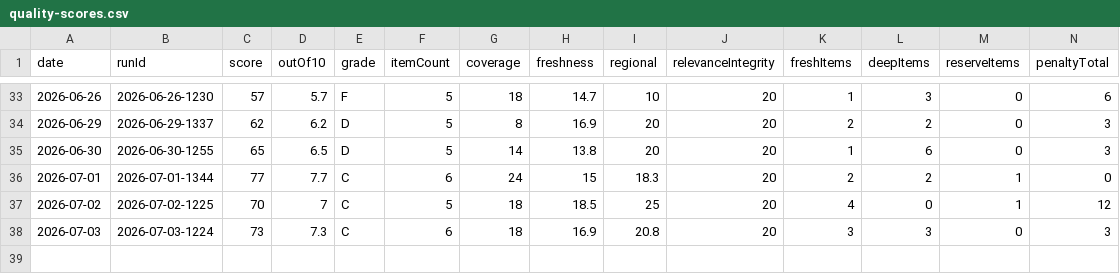
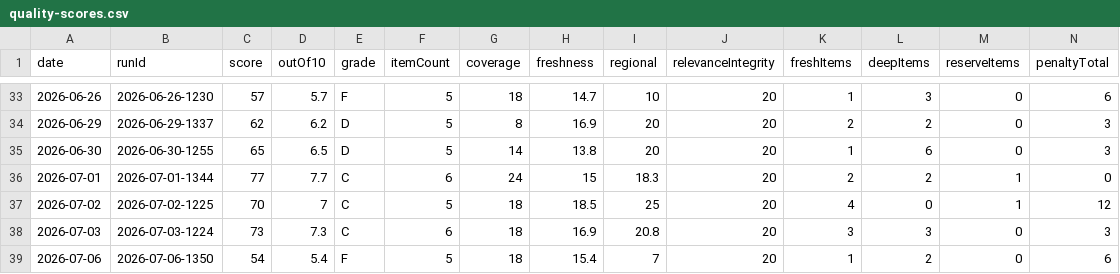
Before and after one commit to woodmont-industrial/Woodmont-Industrial-News-Briefing, a CSV file: docs/quality-scores.csv, drawn as a sheet; only a part is shown, gaps mark what is left out; rows hold the shown columns only; the diff names each change by its address in the sheet, - before the commit and + after, or states it on an @@ line.

```diff
--- a/docs/quality-scores.csv
+++ b/docs/quality-scores.csv
+row 39: 2026-07-06 | 2026-07-06-1350 | 54 | 5.4 | F | 5 | 18 | 15.4 | 7 | 20 | 1 | 2 | 0 | 6
```
Also changed, not shown: 4 other files.
